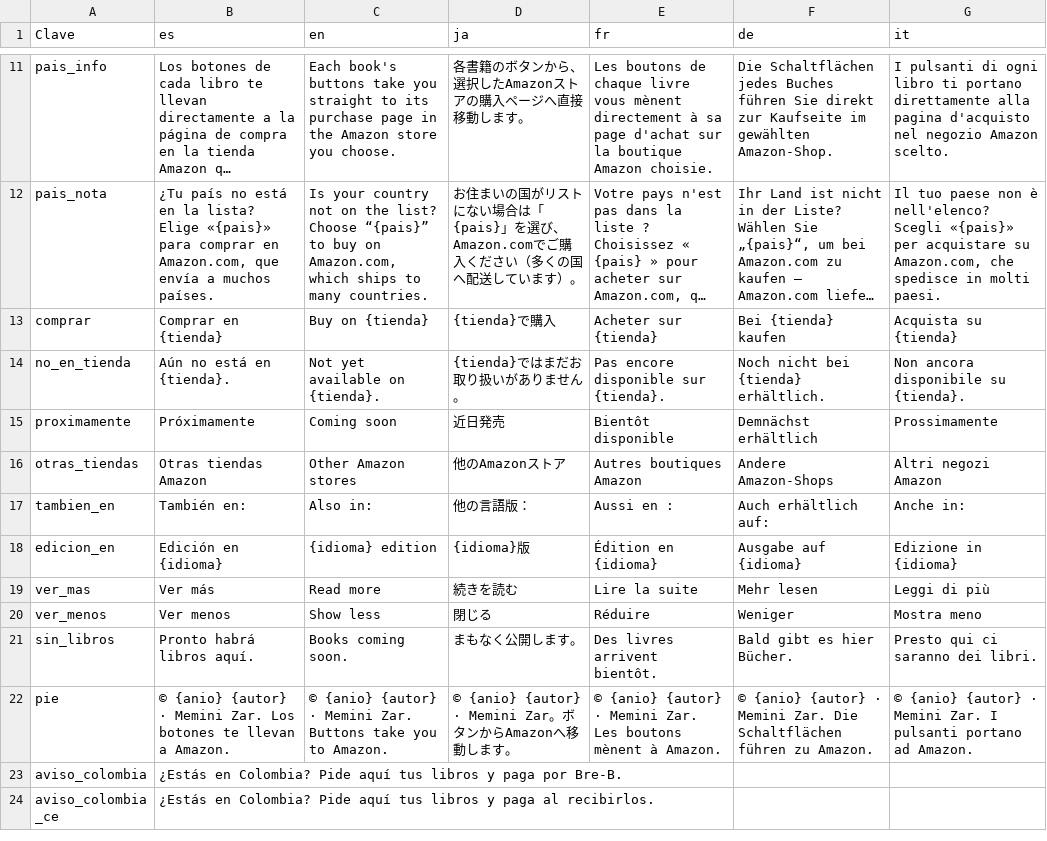
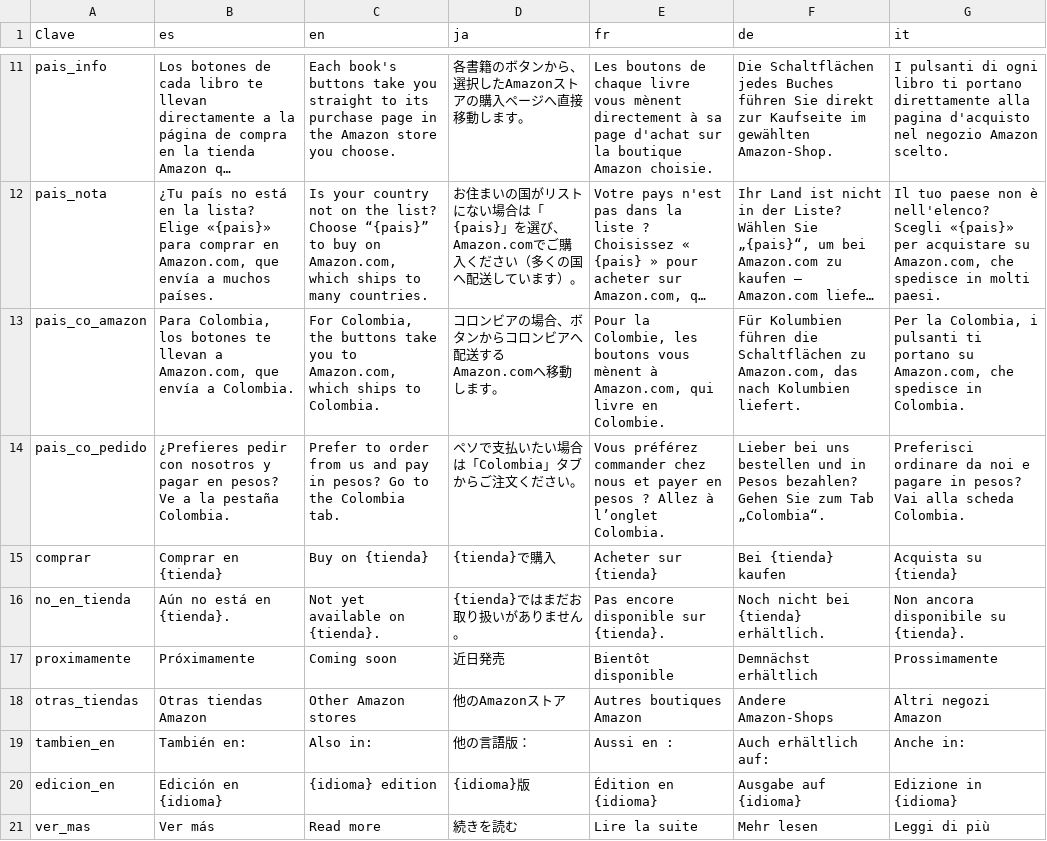
Before and after one commit to proyectosedwinzr-glitch/libros-sitio-web., a CSV file: datos/textos.csv, drawn as a sheet; only a part is shown, gaps mark what is left out; the shorter side is filled out with more unchanged rows; long unchanged cells end in …; the diff names each change by its address in the sheet, - before the commit and + after, or states it on an @@ line.

```diff
--- a/datos/textos.csv
+++ b/datos/textos.csv
+row 13: pais_co_amazon | Para Colombia, los botones te llevan a Amazon.com, que envía a Colombia. | For Colombia, the buttons take you to Amazon.com, which ships to Colombia. | コロンビアの場合、ボタンからコロンビアへ配送するAmazon.comへ移動します。 | Pour la Colombie, les boutons vous mènent à Amazon.com, qui livre en Colombie. | Für Kolumbien führen die Schaltflächen zu Amazon.com, das nach Kolumbien liefert. | Per la Colombia, i pulsanti ti portano su Amazon.com, che spedisce in Colombia.
+row 14: pais_co_pedido | ¿Prefieres pedir con nosotros y pagar en pesos? Ve a la pestaña Colombia. | Prefer to order from us and pay in pesos? Go to the Colombia tab. | ペソで支払いたい場合は「Colombia」タブからご注文ください。 | Vous préférez commander chez nous et payer en pesos ? Allez à l’onglet Colombia. | Lieber bei uns bestellen und in Pesos bezahlen? Gehen Sie zum Tab „Colombia“. | Preferisci ordinare da noi e pagare in pesos? Vai alla scheda Colombia.
```
Also changed, not shown: 2 other files.
